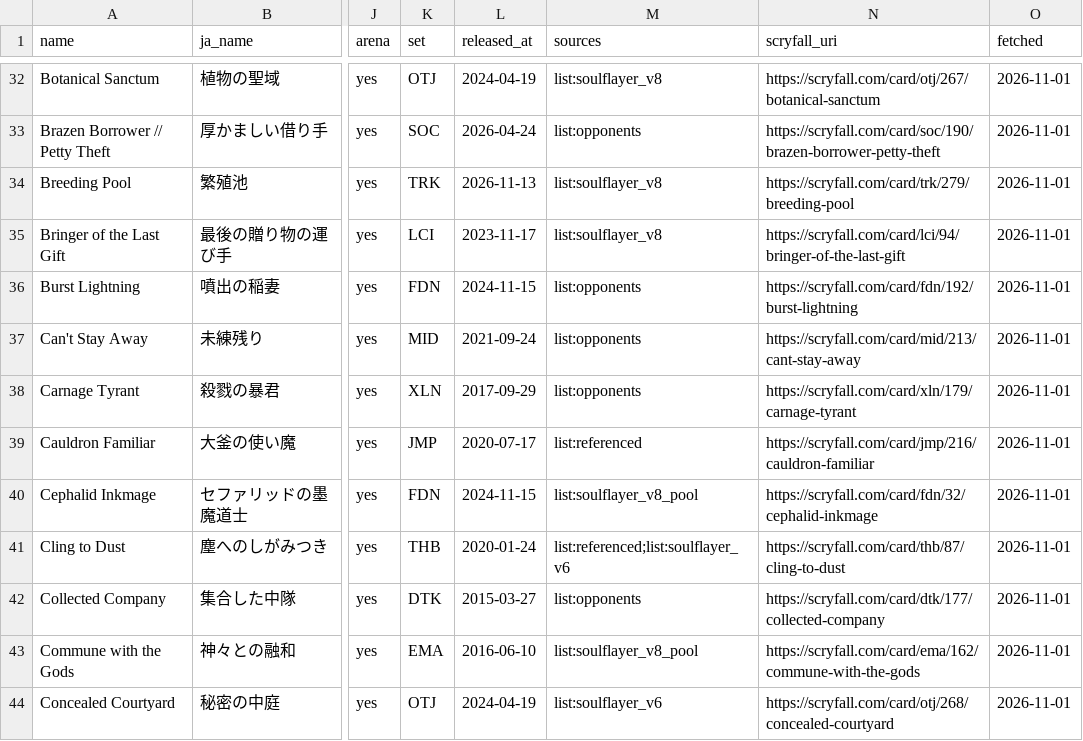
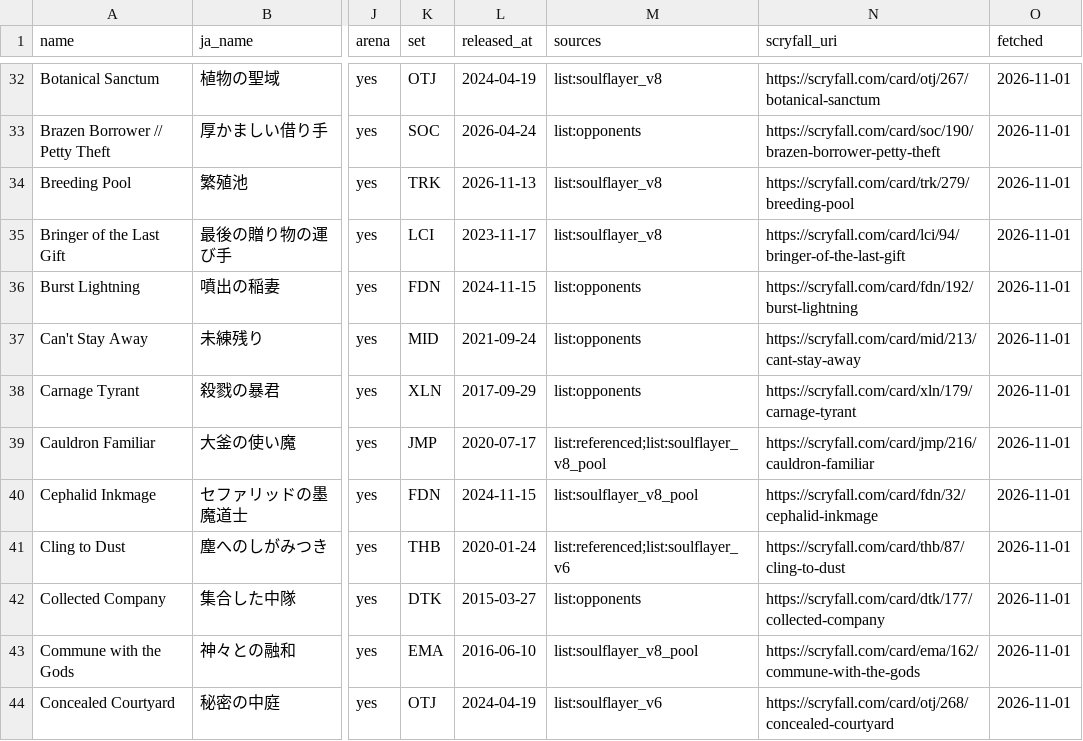
Before and after one commit to RTakayama1293/magic-the-gathering, a CSV file: oracle/cards.csv, drawn as a sheet; only a part is shown, gaps mark what is left out; the diff covers the shown part only; the diff names each change by its address in the sheet, - before the commit and + after, or states it on an @@ line.

```diff
--- a/oracle/cards.csv
+++ b/oracle/cards.csv
-M39 (sources): list:referenced
+M39 (sources): list:referenced;list:soulflayer_v8_pool
```
Also changed, not shown: 2 added rows elsewhere in this file, 3 other files.
